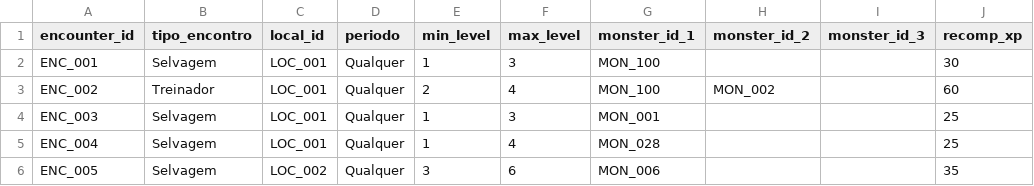
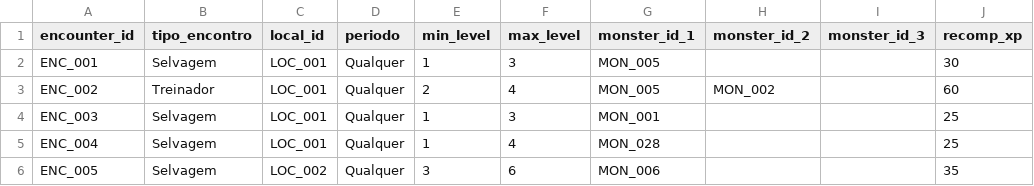
Before and after one commit to projetogg/monstrinhomon.html, a CSV file: ENCOUNTERS.csv, drawn as a sheet; only a part is shown; the diff names each change by its address in the sheet, - before the commit and + after, or states it on an @@ line.

```diff
--- a/ENCOUNTERS.csv
+++ b/ENCOUNTERS.csv
-G2:G3 (monster_id_1): MON_100
+G2:G3 (monster_id_1): MON_005
```
Also changed, not shown: 13 other files.
